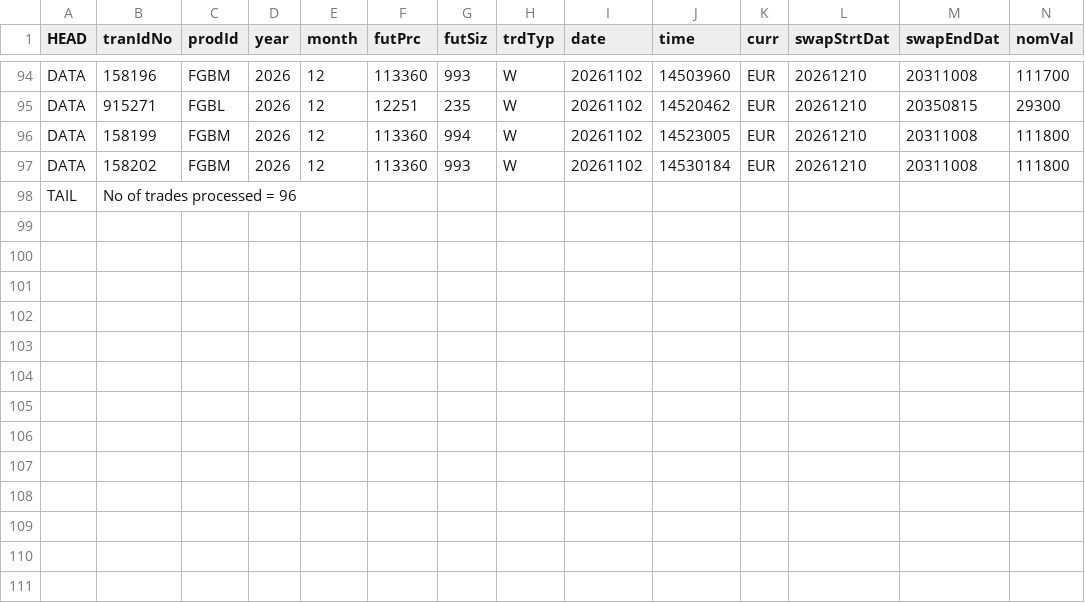
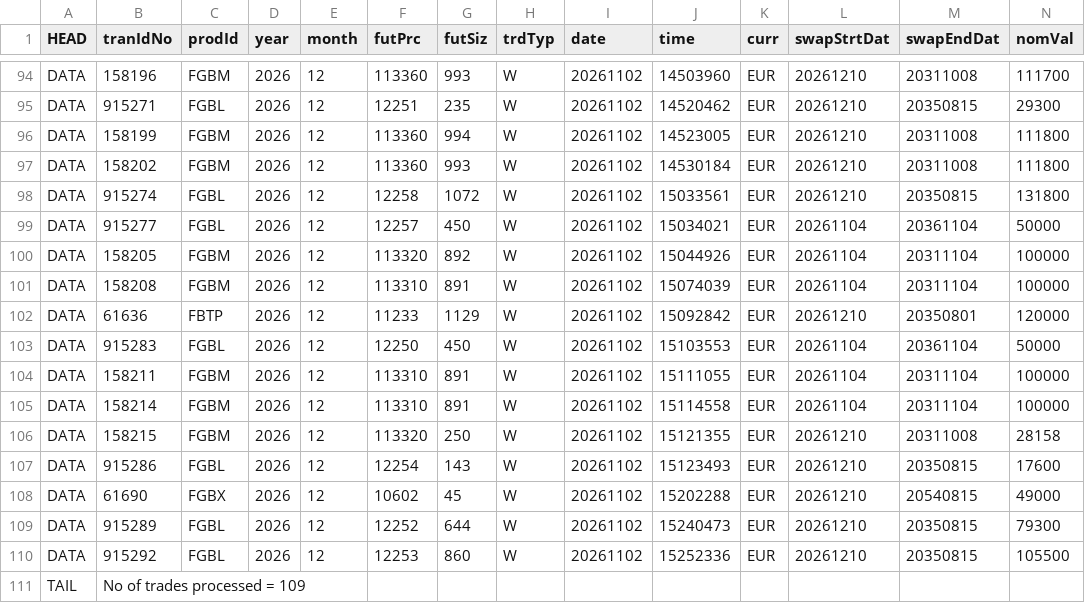
Before and after one commit to kouandco/kouandco.github.io, a CSV file: data/eurex/efs/efs20261102.csv, drawn as a sheet; only a part is shown, gaps mark what is left out; addresses are those after the commit; rows hold the shown columns only; the diff names each change by its address in the sheet, - before the commit and + after, or states it on an @@ line.

```diff
--- a/data/eurex/efs/efs20261102.csv
+++ b/data/eurex/efs/efs20261102.csv
+row 98: DATA | 915274 | FGBL | 2026 | 12 | 12258 | 1072 | W | 20261102 | 15033561 | EUR | 20261210 | 20350815 | 131800
+row 99: DATA | 915277 | FGBL | 2026 | 12 | 12257 | 450 | W | 20261102 | 15034021 | EUR | 20261104 | 20361104 | 50000
+row 100: DATA | 158205 | FGBM | 2026 | 12 | 113320 | 892 | W | 20261102 | 15044926 | EUR | 20261104 | 20311104 | 100000
+row 101: DATA | 158208 | FGBM | 2026 | 12 | 113310 | 891 | W | 20261102 | 15074039 | EUR | 20261104 | 20311104 | 100000
+row 102: DATA | 61636 | FBTP | 2026 | 12 | 11233 | 1129 | W | 20261102 | 15092842 | EUR | 20261210 | 20350801 | 120000
+row 103: DATA | 915283 | FGBL | 2026 | 12 | 12250 | 450 | W | 20261102 | 15103553 | EUR | 20261104 | 20361104 | 50000
+row 104: DATA | 158211 | FGBM | 2026 | 12 | 113310 | 891 | W | 20261102 | 15111055 | EUR | 20261104 | 20311104 | 100000
+row 105: DATA | 158214 | FGBM | 2026 | 12 | 113310 | 891 | W | 20261102 | 15114558 | EUR | 20261104 | 20311104 | 100000
+row 106: DATA | 158215 | FGBM | 2026 | 12 | 113320 | 250 | W | 20261102 | 15121355 | EUR | 20261210 | 20311008 | 28158
+row 107: DATA | 915286 | FGBL | 2026 | 12 | 12254 | 143 | W | 20261102 | 15123493 | EUR | 20261210 | 20350815 | 17600
+row 108: DATA | 61690 | FGBX | 2026 | 12 | 10602 | 45 | W | 20261102 | 15202288 | EUR | 20261210 | 20540815 | 49000
+row 109: DATA | 915289 | FGBL | 2026 | 12 | 12252 | 644 | W | 20261102 | 15240473 | EUR | 20261210 | 20350815 | 79300
+row 110: DATA | 915292 | FGBL | 2026 | 12 | 12253 | 860 | W | 20261102 | 15252336 | EUR | 20261210 | 20350815 | 105500
-B111 (tranIdNo): No of trades processed = 96
+B111 (tranIdNo): No of trades processed = 109
```
Also changed, not shown: data/eurex/efpf/efpf20261102.csv, 8 other files.
